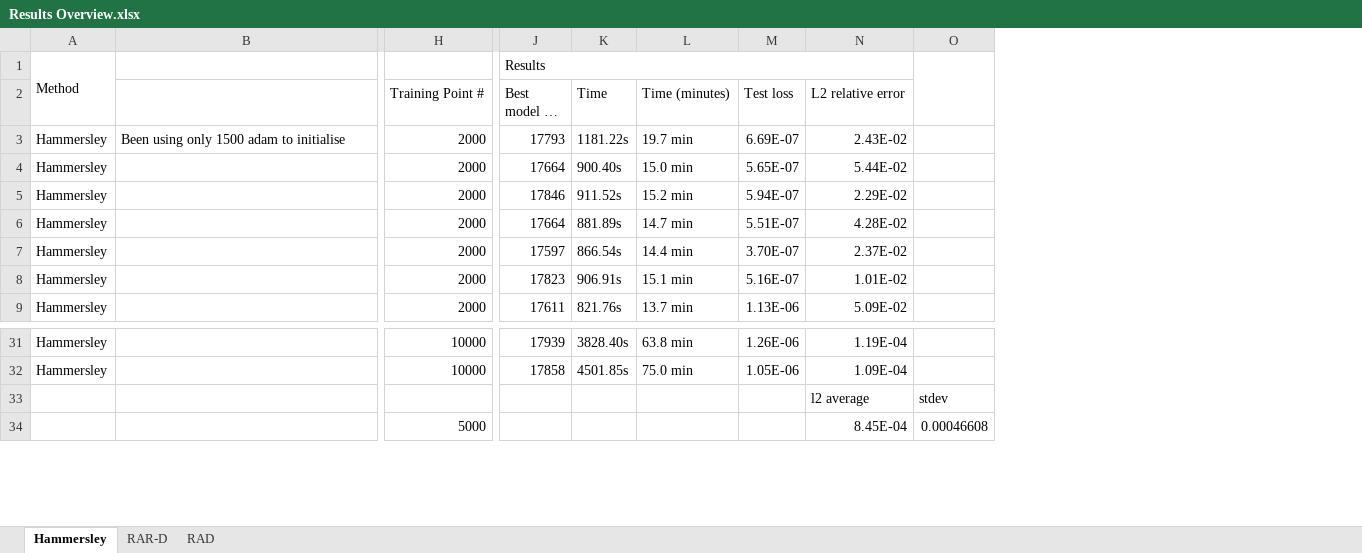
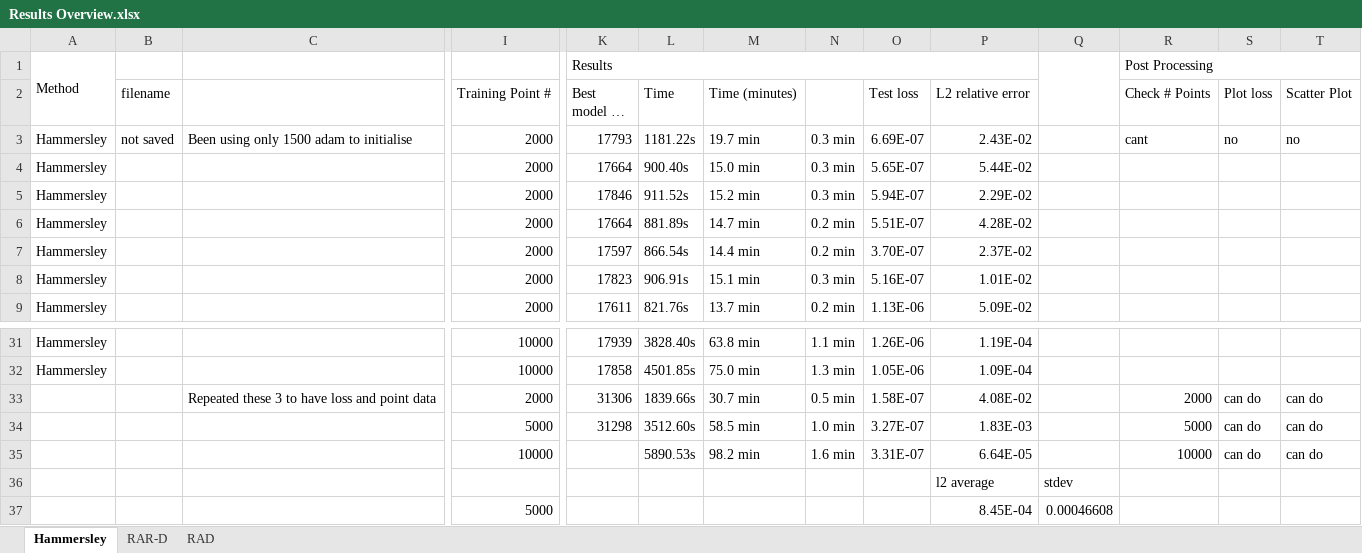
Before and after one commit to JLFlorido/pinn-sampling, an Excel workbook: results/Results Overview.xlsx, sheet Hammersley, drawn as a sheet; only a part is shown, gaps mark what is left out; long unchanged cells end in …; values as stored, in another font and other column widths than the file's, no cell formats; charts and pictures not drawn; rows hold the shown columns only; the diff names each change by its address in the sheet, - before the commit and + after, or states it on an @@ line.

```diff
--- a/results/Results Overview.xlsx (sheet Hammersley)
+++ b/results/Results Overview.xlsx (sheet Hammersley)
+column B (filename), row 3: not saved
+column N, rows 3-9: 0.3 min | 0.3 min | 0.3 min | 0.2 min | 0.2 min | 0.3 min | 0.2 min; rows 31-32: 1.1 min | 1.3 min
+column R (Check # Points), row 1: Post Processing; row 3: cant
+column S (Plot loss), row 3: no
+column T (Scatter Plot), row 3: no
+row 33:  |  | Repeated these 3 to have loss and point data | 2000 | 31306 | 1839.66s | 30.7 min | 0.5 min | 1.58E-07 | 4.08E-02 |  | 2000 | can do | can do
+row 34:  |  |  | 5000 | 31298 | 3512.60s | 58.5 min | 1.0 min | 3.27E-07 | 1.83E-03 |  | 5000 | can do | can do
+row 35:  |  |  | 10000 |  | 5890.53s | 98.2 min | 1.6 min | 3.31E-07 | 6.64E-05 |  | 10000 | can do | can do
```
Also changed, not shown: sheet RAD, sheet RAR-D, cell formats, formulas that keep their value, charts or pictures.
